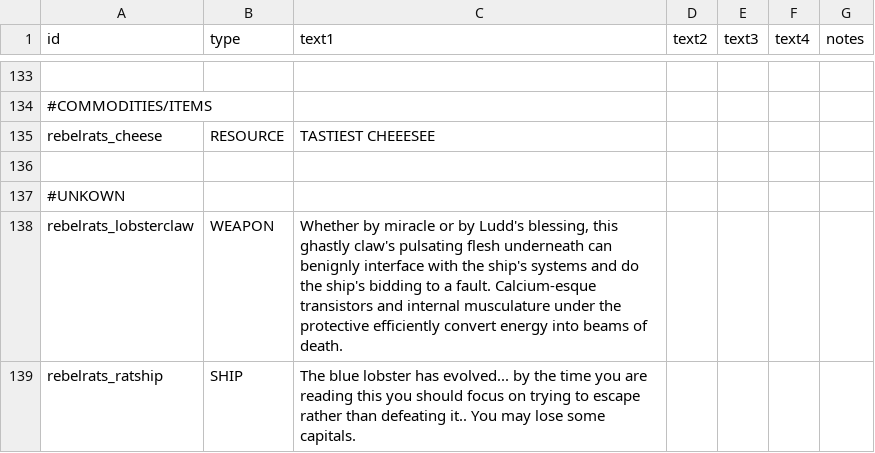
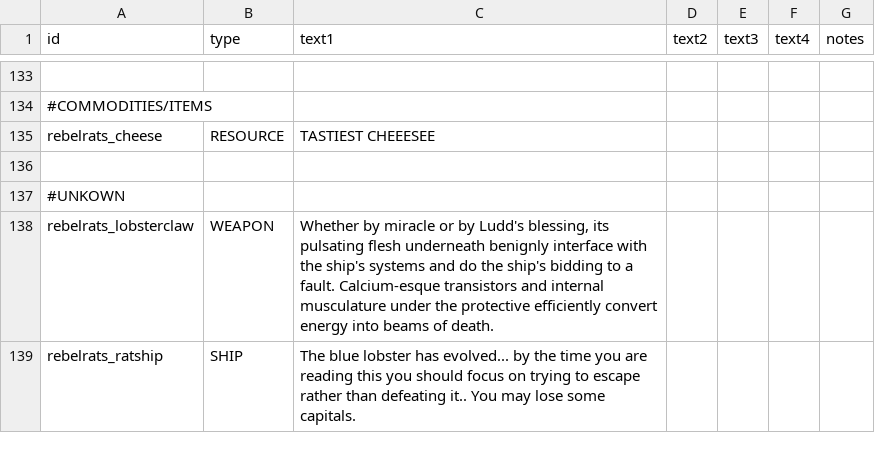
Before and after one commit to masterraven19/Rebel-Rats, a CSV file: data/strings/descriptions.csv, drawn as a sheet; only a part is shown, gaps mark what is left out.

Commit message:
Description changes and Xerus balancing

```diff
--- a/data/strings/descriptions.csv
+++ b/data/strings/descriptions.csv
@@ -281,3 +281,3 @@ rebelrats_cheese,RESOURCE,TASTIEST CHEEESEE,,,,
 #UNKOWN,,,,,,
-rebelrats_lobsterclaw,WEAPON,"Whether by miracle or by Ludd's blessing, this ghastly claw's pulsating flesh underneath can benignly interface with the ship's systems and do the ship's bidding to a fault. Calcium-esque transistors and internal musculature under the protective efficiently convert energy into beams of death.",,,,
+rebelrats_lobsterclaw,WEAPON,"Whether by miracle or by Ludd's blessing, its pulsating flesh underneath benignly interface with the ship's systems and do the ship's bidding to a fault. Calcium-esque transistors and internal musculature under the protective efficiently convert energy into beams of death.",,,,
 rebelrats_ratship,SHIP,The blue lobster has evolved... by the time you are reading this you should focus on trying to escape rather than defeating it.. You may lose some capitals.,,,,
```
Also changed, not shown: data/hulls/ship_data.csv, 6 other files.
